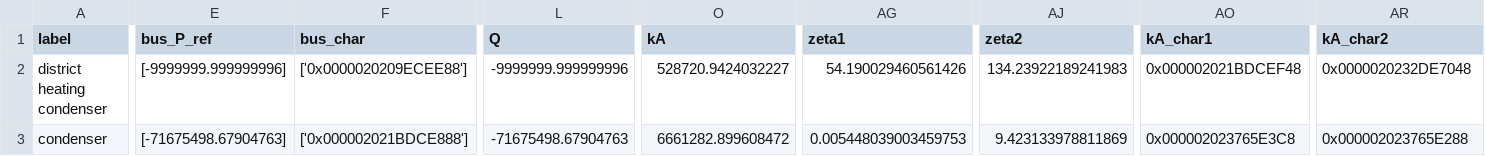
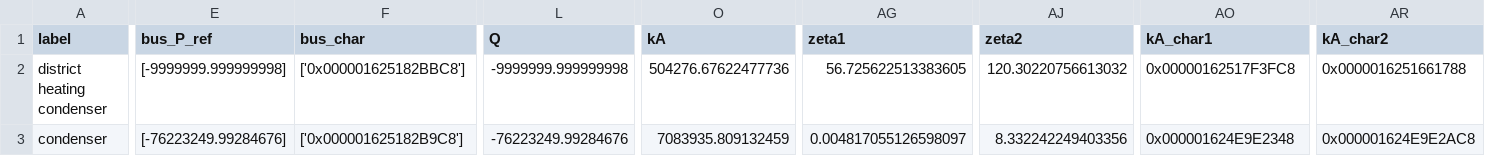
Before and after one commit to maltefritz/SWSH, a CSV file: Anlagenmodelle/cet/cet_design_minQ/comps/condenser.csv, drawn as a sheet; only a part is shown, gaps mark what is left out; the diff covers the shown part only; the diff names each change by its address in the sheet, - before the commit and + after, or states it on an @@ line.

```diff
--- a/Anlagenmodelle/cet/cet_design_minQ/comps/condenser.csv
+++ b/Anlagenmodelle/cet/cet_design_minQ/comps/condenser.csv
-E2 (bus_P_ref): [-9999999.999999996]
+E2 (bus_P_ref): [-9999999.999999998]
-F2 (bus_char): ['0x0000020209ECEE88']
+F2 (bus_char): ['0x000001625182BBC8']
-L2 (Q): -9999999.999999996
+L2 (Q): -9999999.999999998
-O2 (kA): 528720.9424032227
+O2 (kA): 504276.67622477736
-AG2 (zeta1): 54.190029460561426
+AG2 (zeta1): 56.725622513383605
-AJ2 (zeta2): 134.23922189241983
+AJ2 (zeta2): 120.30220756613032
-AO2 (kA_char1): 0x000002021BDCEF48
+AO2 (kA_char1): 0x00000162517F3FC8
-AR2 (kA_char2): 0x0000020232DE7048
+AR2 (kA_char2): 0x0000016251661788
-E3 (bus_P_ref): [-71675498.67904763]
+E3 (bus_P_ref): [-76223249.99284676]
-F3 (bus_char): ['0x000002021BDCE888']
+F3 (bus_char): ['0x000001625182B9C8']
-L3 (Q): -71675498.67904763
+L3 (Q): -76223249.99284676
-O3 (kA): 6661282.899608472
+O3 (kA): 7083935.809132459
-AG3 (zeta1): 0.005448039003459753
+AG3 (zeta1): 0.004817055126598097
-AJ3 (zeta2): 9.423133978811869
+AJ3 (zeta2): 8.332242249403356
-AO3 (kA_char1): 0x000002023765E3C8
+AO3 (kA_char1): 0x000001624E9E2348
-AR3 (kA_char2): 0x000002023765E288
+AR3 (kA_char2): 0x000001624E9E2AC8
```
Also changed, not shown: 11 edited cells elsewhere in this file, Anlagenmodelle/cet/cet_design_maxQ/comps/condenser.csv, Anlagenmodelle/cet/cet_design_maxQ/comps/heat_exchanger.csv, 20 other files.
